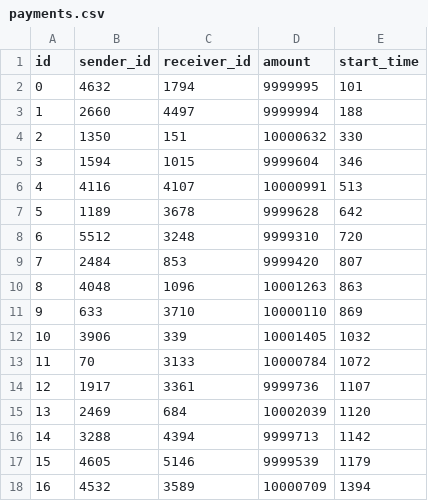
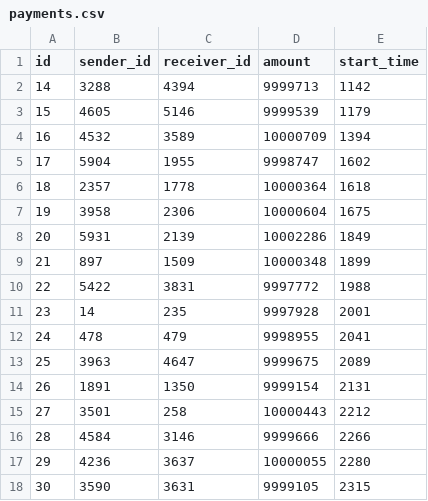
Before and after one commit to soheilzi/effective-flow, a CSV file: cloth/payments.csv, drawn as a sheet; only a part is shown; the shorter side is filled out with more unchanged rows; the diff names each change by its address in the sheet, - before the commit and + after, or states it on an @@ line.

```diff
--- a/cloth/payments.csv
+++ b/cloth/payments.csv
-row 2: 0 | 4632 | 1794 | 9999995 | 101
-row 3: 1 | 2660 | 4497 | 9999994 | 188
-row 4: 2 | 1350 | 151 | 10000632 | 330
-row 5: 3 | 1594 | 1015 | 9999604 | 346
-row 6: 4 | 4116 | 4107 | 10000991 | 513
-row 7: 5 | 1189 | 3678 | 9999628 | 642
-row 8: 6 | 5512 | 3248 | 9999310 | 720
-row 9: 7 | 2484 | 853 | 9999420 | 807
-row 10: 8 | 4048 | 1096 | 10001263 | 863
-row 11: 9 | 633 | 3710 | 10000110 | 869
-row 12: 10 | 3906 | 339 | 10001405 | 1032
-row 13: 11 | 70 | 3133 | 10000784 | 1072
-row 14: 12 | 1917 | 3361 | 9999736 | 1107
-row 15: 13 | 2469 | 684 | 10002039 | 1120
```
Also changed, not shown: 2 other files.
